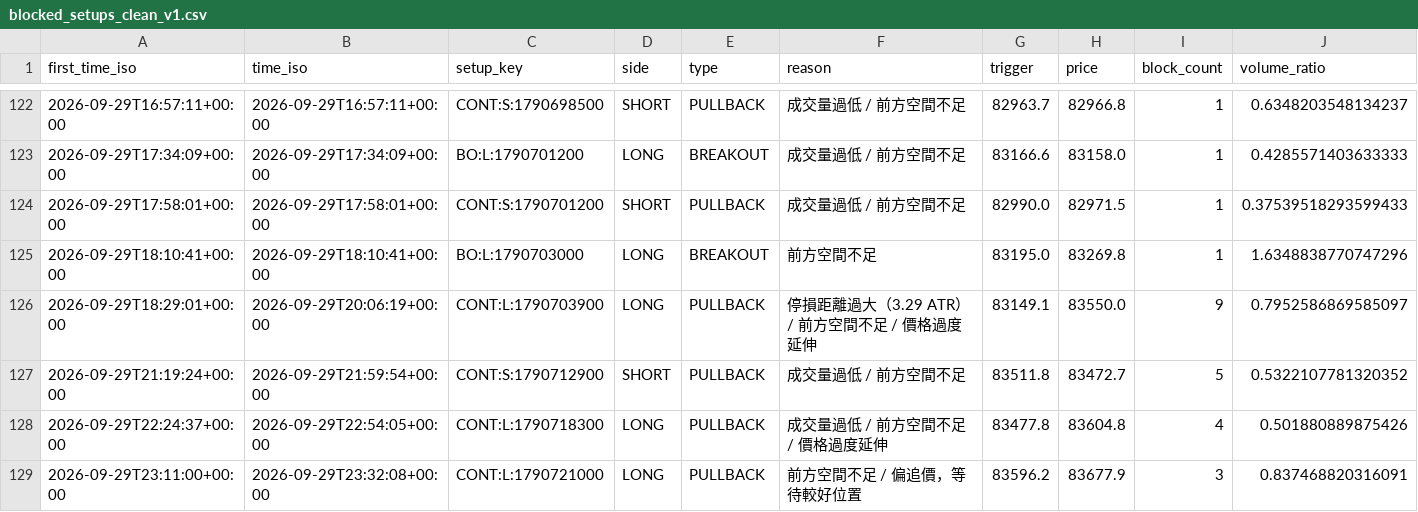
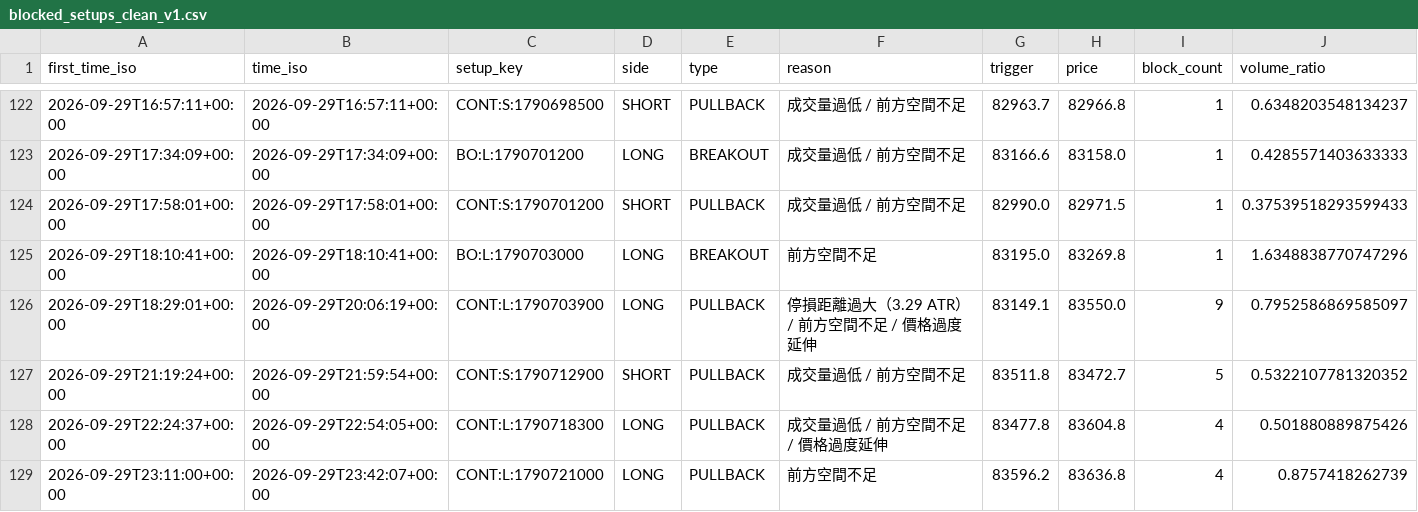
Before and after one commit to 126liangting-sketch/crypto-market-radar, a CSV file: blocked_setups_clean_v1.csv, drawn as a sheet; only a part is shown, gaps mark what is left out; removed rows and columns are numbered as before the commit, all else as after; rows hold the shown columns only; the diff names each change by its address in the sheet, - before the commit and + after, or states it on an @@ line.

```diff
--- a/blocked_setups_clean_v1.csv
+++ b/blocked_setups_clean_v1.csv
-row 129: 2026-09-29T23:11:00+00:00 | 2026-09-29T23:32:08+00:00 | CONT:L:1790721000 | LONG | PULLBACK | 前方空間不足 / 偏追價，等待較好位置 | 83596.2 | 83677.9 | 3 | 0.837468820316091
+row 129: 2026-09-29T23:11:00+00:00 | 2026-09-29T23:42:07+00:00 | CONT:L:1790721000 | LONG | PULLBACK | 前方空間不足 | 83596.2 | 83636.8 | 4 | 0.8757418262739
```
Also changed, not shown: paper_trades_clean_v1.csv, prepare_validation_clean_v1.csv, 6 other files.
